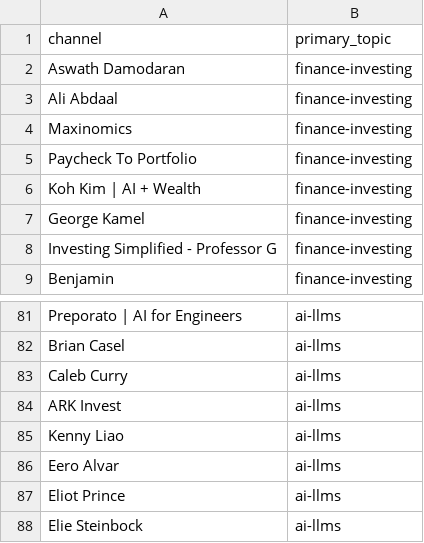
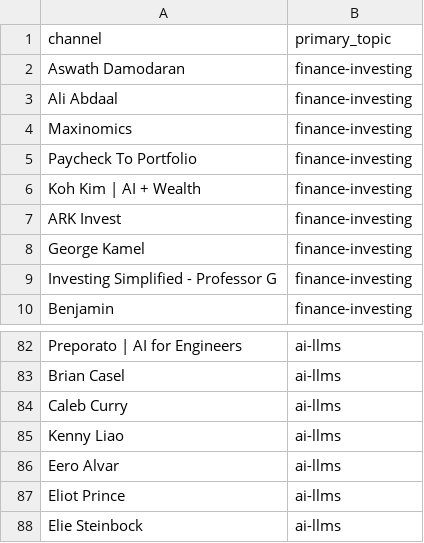
Before and after one commit to mmesomakelvin/transcript-library, a CSV file: pipeline/youtube-transcripts/index/channels.csv, drawn as a sheet; only a part is shown, gaps mark what is left out; removed rows and columns are numbered as before the commit, all else as after; the diff names each change by its address in the sheet, - before the commit and + after, or states it on an @@ line.

```diff
--- a/pipeline/youtube-transcripts/index/channels.csv
+++ b/pipeline/youtube-transcripts/index/channels.csv
+row 7: ARK Invest | finance-investing
-row 84: ARK Invest | ai-llms
```
Also changed, not shown: pipeline/youtube-transcripts/index/classification_log.csv, pipeline/youtube-transcripts/index/videos.csv, 8 other files.
